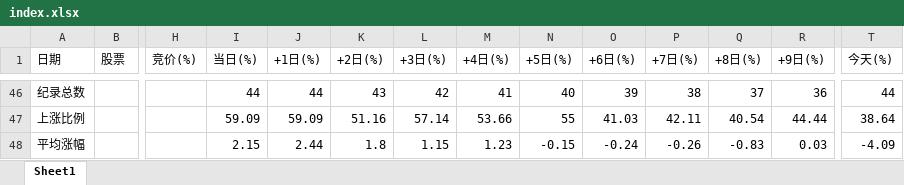
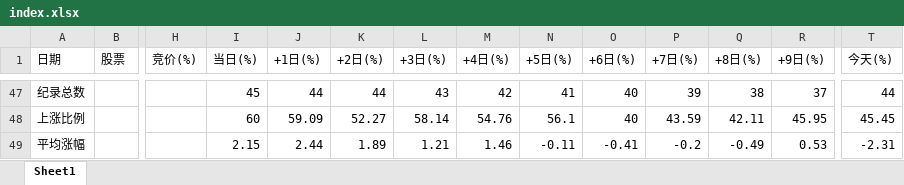
Before and after one commit to evercyan/evercyan.github.io, an Excel workbook: youzi/鸭王/index.xlsx, sheet Sheet1, drawn as a sheet; only a part is shown, gaps mark what is left out; values as stored, in another font and other column widths than the file's, no cell formats; addresses are those after the commit; the diff covers the shown part only; the diff names each change by its address in the sheet, - before the commit and + after, or states it on an @@ line.

```diff
--- a/youzi/鸭王/index.xlsx (sheet Sheet1)
+++ b/youzi/鸭王/index.xlsx (sheet Sheet1)
-I47 (当日(%)): 44
+I47 (当日(%)): 45
-K47 (+2日(%)): 43
+K47 (+2日(%)): 44
-L47 (+3日(%)): 42
+L47 (+3日(%)): 43
-M47 (+4日(%)): 41
+M47 (+4日(%)): 42
-N47 (+5日(%)): 40
+N47 (+5日(%)): 41
-O47 (+6日(%)): 39
+O47 (+6日(%)): 40
-P47 (+7日(%)): 38
+P47 (+7日(%)): 39
-Q47 (+8日(%)): 37
+Q47 (+8日(%)): 38
-R47 (+9日(%)): 36
+R47 (+9日(%)): 37
-I48 (当日(%)): 59.09
+I48 (当日(%)): 60
-K48 (+2日(%)): 51.16
+K48 (+2日(%)): 52.27
-L48 (+3日(%)): 57.14
+L48 (+3日(%)): 58.14
-M48 (+4日(%)): 53.66
+M48 (+4日(%)): 54.76
-N48 (+5日(%)): 55
+N48 (+5日(%)): 56.1
-O48 (+6日(%)): 41.03
+O48 (+6日(%)): 40
-P48 (+7日(%)): 42.11
+P48 (+7日(%)): 43.59
-Q48 (+8日(%)): 40.54
+Q48 (+8日(%)): 42.11
-R48 (+9日(%)): 44.44
+R48 (+9日(%)): 45.95
-T48 (今天(%)): 38.64
+T48 (今天(%)): 45.45
-K49 (+2日(%)): 1.8
+K49 (+2日(%)): 1.89
-L49 (+3日(%)): 1.15
+L49 (+3日(%)): 1.21
-M49 (+4日(%)): 1.23
+M49 (+4日(%)): 1.46
-N49 (+5日(%)): -0.15
+N49 (+5日(%)): -0.11
-O49 (+6日(%)): -0.24
+O49 (+6日(%)): -0.41
-P49 (+7日(%)): -0.26
+P49 (+7日(%)): -0.2
-Q49 (+8日(%)): -0.83
+Q49 (+8日(%)): -0.49
-R49 (+9日(%)): 0.03
+R49 (+9日(%)): 0.53
-T49 (今天(%)): -4.09
+T49 (今天(%)): -2.31
```
Also changed, not shown: 1 added row and 52 edited cells elsewhere in this sheet, cell formats, 3 other files.
